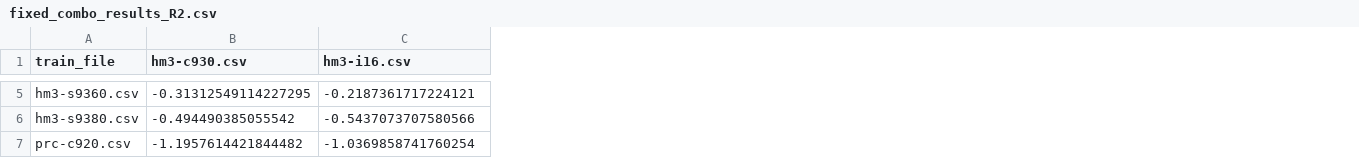
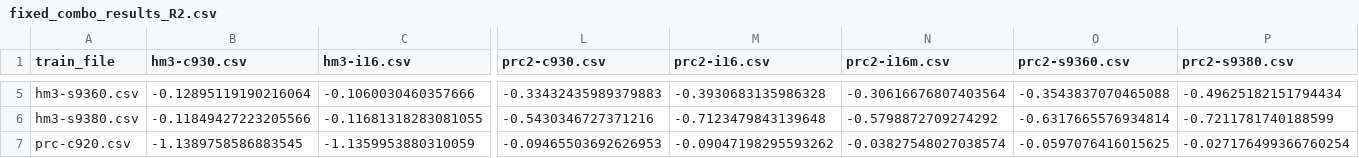
Before and after one commit to dijkstra1115/SPO2, a CSV file: Sandbox/fixed_combo_results_R2.csv, drawn as a sheet; only a part is shown, gaps mark what is left out; the diff covers the shown part only; the diff names each change by its address in the sheet, - before the commit and + after, or states it on an @@ line.

```diff
--- a/Sandbox/fixed_combo_results_R2.csv
+++ b/Sandbox/fixed_combo_results_R2.csv
+column L (prc2-c930.csv), rows 5-7: -0.33432435989379883 | -0.5430346727371216 | -0.09465503692626953
+column M (prc2-i16.csv), rows 5-7: -0.3930683135986328 | -0.7123479843139648 | -0.09047198295593262
+column N (prc2-i16m.csv), rows 5-7: -0.30616676807403564 | -0.5798872709274292 | -0.03827548027038574
+column O (prc2-s9360.csv), rows 5-7: -0.3543837070465088 | -0.6317665576934814 | -0.0597076416015625
+column P (prc2-s9380.csv), rows 5-7: -0.49625182151794434 | -0.7211781740188599 | -0.027176499366760254
-B5 (hm3-c930.csv): -0.31312549114227295
+B5 (hm3-c930.csv): -0.12895119190216064
-C5 (hm3-i16.csv): -0.2187361717224121
+C5 (hm3-i16.csv): -0.1060030460357666
-B6 (hm3-c930.csv): -0.494490385055542
+B6 (hm3-c930.csv): -0.11849427223205566
-C6 (hm3-i16.csv): -0.5437073707580566
+C6 (hm3-i16.csv): -0.11681318283081055
-B7 (hm3-c930.csv): -1.1957614421844482
+B7 (hm3-c930.csv): -1.1389758586883545
-C7 (hm3-i16.csv): -1.0369858741760254
+C7 (hm3-i16.csv): -1.1359953880310059
```
Also changed, not shown: 5 added rows and 84 edited cells elsewhere in this file, Sandbox/fixed_combo_results_MAE.csv, 5 other files.
